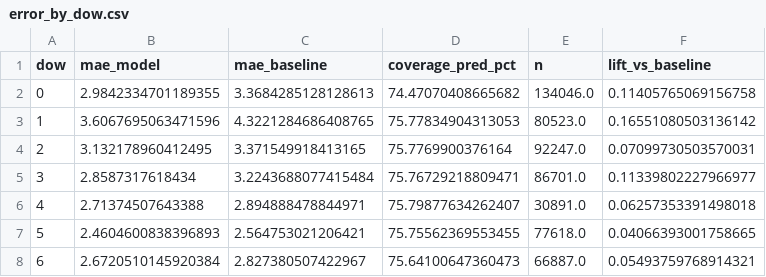
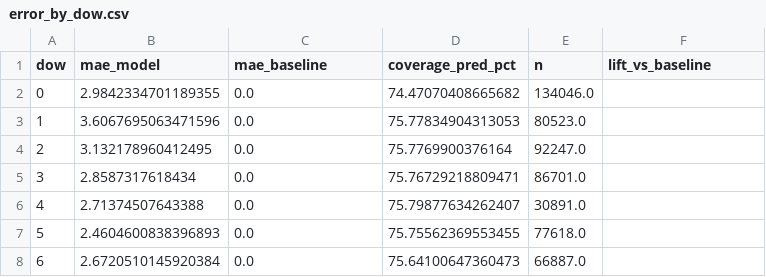
Before and after one commit to Adrien-1997/bike-forecast-paris-velib, a CSV file: docs/assets/tables/model/performance/error_by_dow.csv, drawn as a sheet.

```diff
--- a/docs/assets/tables/model/performance/error_by_dow.csv
+++ b/docs/assets/tables/model/performance/error_by_dow.csv
@@ -1,8 +1,8 @@
 dow,mae_model,mae_baseline,coverage_pred_pct,n,lift_vs_baseline
-0,2.9842334701189355,3.3684285128128613,74.47070408665682,134046.0,0.11405765069156758
-1,3.6067695063471596,4.3221284686408765,75.77834904313053,80523.0,0.16551080503136142
-2,3.132178960412495,3.371549918413165,75.7769900376164,92247.0,0.07099730503570031
-3,2.8587317618434,3.2243688077415484,75.76729218809471,86701.0,0.11339802227966977
-4,2.71374507643388,2.894888478844971,75.79877634262407,30891.0,0.06257353391498018
-5,2.4604600838396893,2.564753021206421,75.75562369553455,77618.0,0.04066393001758665
-6,2.6720510145920384,2.827380507422967,75.64100647360473,66887.0,0.05493759768914321
+0,2.9842334701189355,0.0,74.47070408665682,134046.0,
+1,3.6067695063471596,0.0,75.77834904313053,80523.0,
+2,3.132178960412495,0.0,75.7769900376164,92247.0,
+3,2.8587317618434,0.0,75.76729218809471,86701.0,
+4,2.71374507643388,0.0,75.79877634262407,30891.0,
+5,2.4604600838396893,0.0,75.75562369553455,77618.0,
+6,2.6720510145920384,0.0,75.64100647360473,66887.0,
```
Also changed, not shown: docs/assets/tables/model/performance/daily_error.csv, docs/assets/tables/model/performance/error_by_hour.csv, 26 other files.
